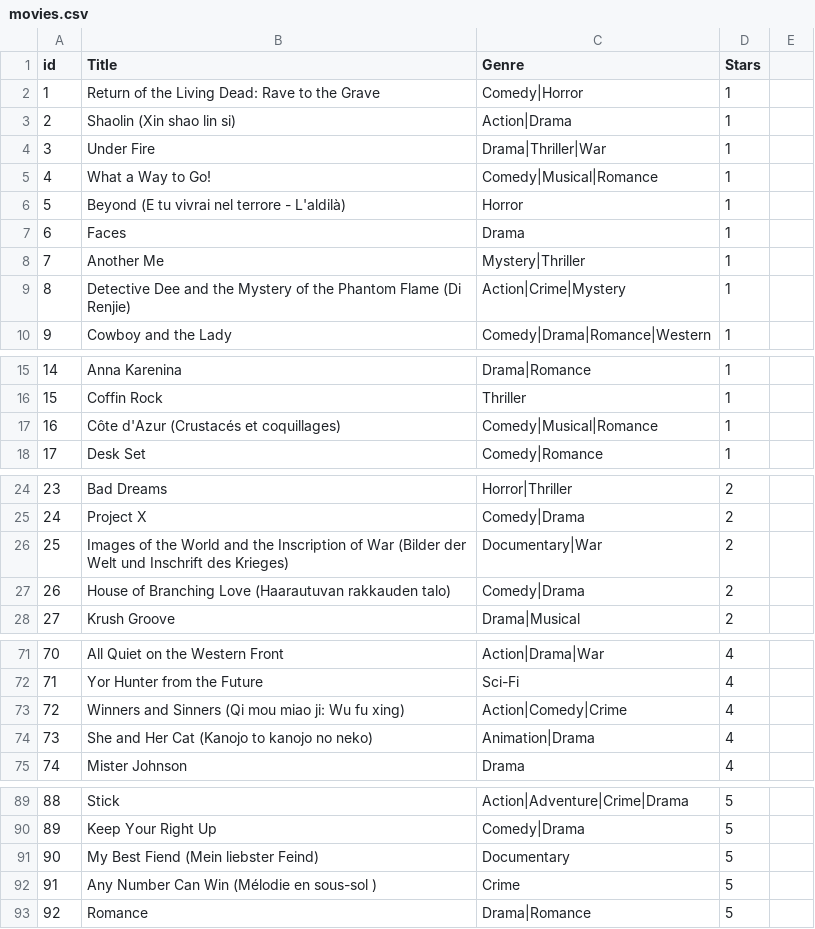
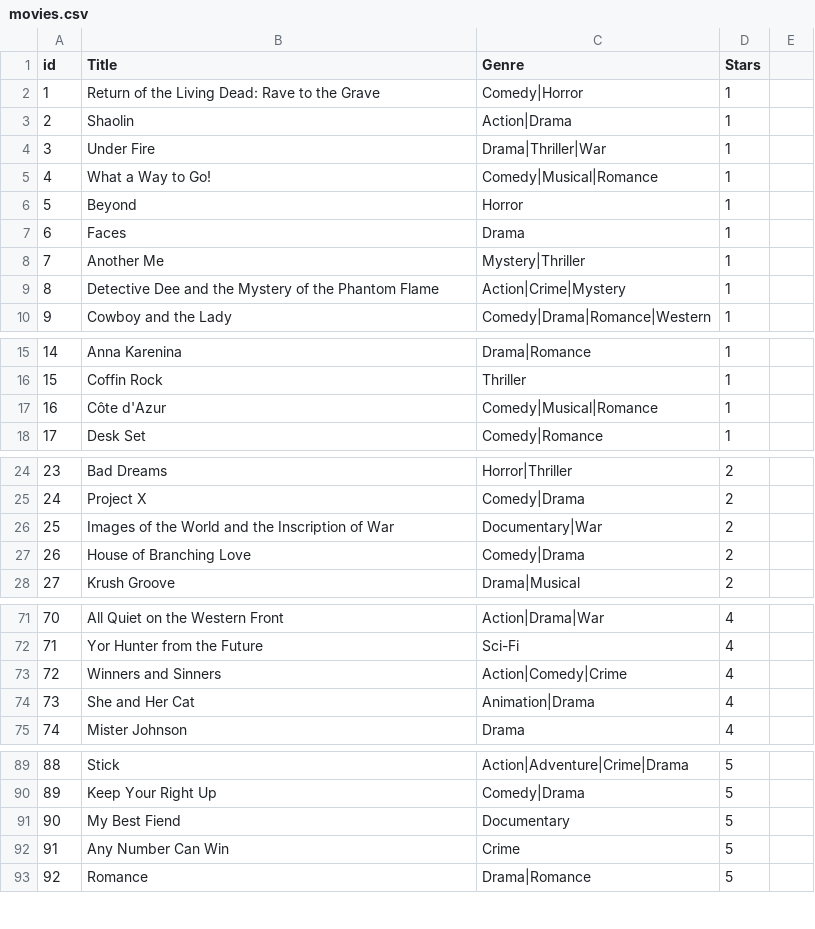
Before and after one commit to SPozder3/Final, a CSV file: movies.csv, drawn as a sheet; only a part is shown, gaps mark what is left out; the diff covers the shown part only.

Commit message:
I got rid of the () in the movie names that were not part of the title

```diff
--- a/movies.csv
+++ b/movies.csv
@@ -2,9 +2,9 @@ id,Title,Genre,Stars
 1,Return of the Living Dead: Rave to the Grave,Comedy|Horror,1
-2,Shaolin (Xin shao lin si),Action|Drama,1
+2,Shaolin,Action|Drama,1
 3,Under Fire,Drama|Thriller|War,1
 4,What a Way to Go!,Comedy|Musical|Romance,1
-5,Beyond (E tu vivrai nel terrore - L'aldilà),Horror,1
+5,Beyond,Horror,1
 6,Faces,Drama,1
 7,Another Me,Mystery|Thriller,1
-8,Detective Dee and the Mystery of the Phantom Flame (Di Renjie),Action|Crime|Mystery,1
+8,Detective Dee and the Mystery of the Phantom Flame,Action|Crime|Mystery,1
 9,Cowboy and the Lady,Comedy|Drama|Romance|Western,1
@@ -16,3 +16,3 @@ id,Title,Genre,Stars
 15,Coffin Rock,Thriller,1
-16,Côte d'Azur (Crustacés et coquillages),Comedy|Musical|Romance,1
+16,Côte d'Azur,Comedy|Musical|Romance,1
 17,Desk Set,Comedy|Romance,1
@@ -25,4 +25,4 @@ id,Title,Genre,Stars
 24,Project X,Comedy|Drama,2
-25,Images of the World and the Inscription of War (Bilder der Welt und Inschrift des Krieges),Documentary|War,2
-26,House of Branching Love (Haarautuvan rakkauden talo),Comedy|Drama,2
+25,Images of the World and the Inscription of War,Documentary|War,2
+26,House of Branching Love,Comedy|Drama,2
 27,Krush Groove,Drama|Musical,2
@@ -72,4 +72,4 @@ id,Title,Genre,Stars
 71,Yor Hunter from the Future,Sci-Fi,4
-72,Winners and Sinners (Qi mou miao ji: Wu fu xing),Action|Comedy|Crime,4
-73,She and Her Cat (Kanojo to kanojo no neko),Animation|Drama,4
+72,Winners and Sinners,Action|Comedy|Crime,4
+73,She and Her Cat,Animation|Drama,4
 74,Mister Johnson,Drama,4
@@ -90,4 +90,4 @@ id,Title,Genre,Stars
 89,Keep Your Right Up,Comedy|Drama,5
-90,My Best Fiend (Mein liebster Feind),Documentary,5
-91,Any Number Can Win (Mélodie en sous-sol ),Crime,5
+90,My Best Fiend,Documentary,5
+91,Any Number Can Win,Crime,5
 92,Romance,Drama|Romance,5
```
Also changed, not shown: 15 edited cells elsewhere in this file.
